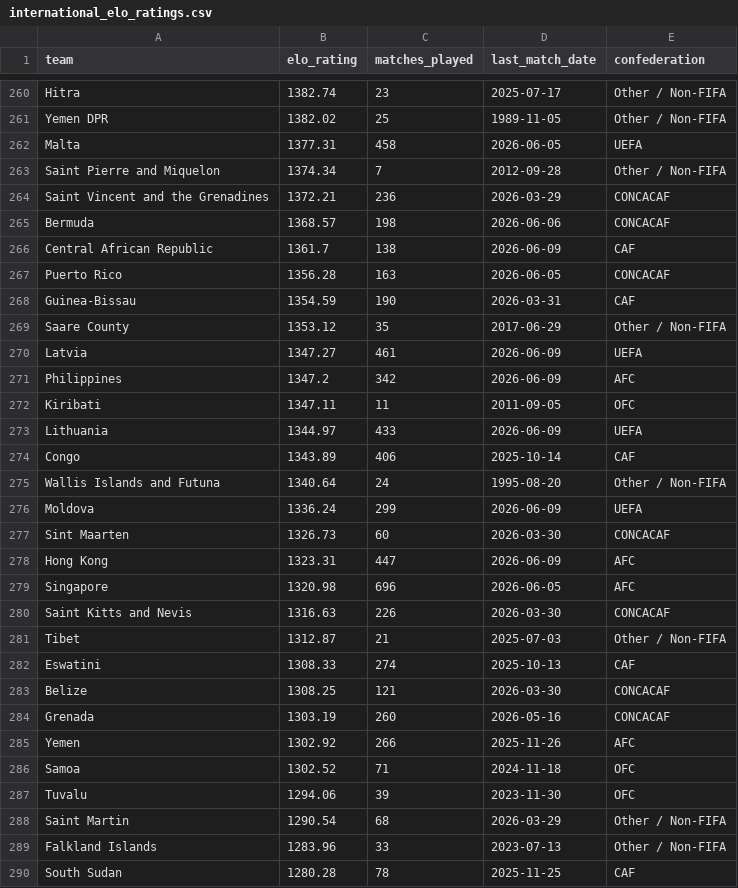
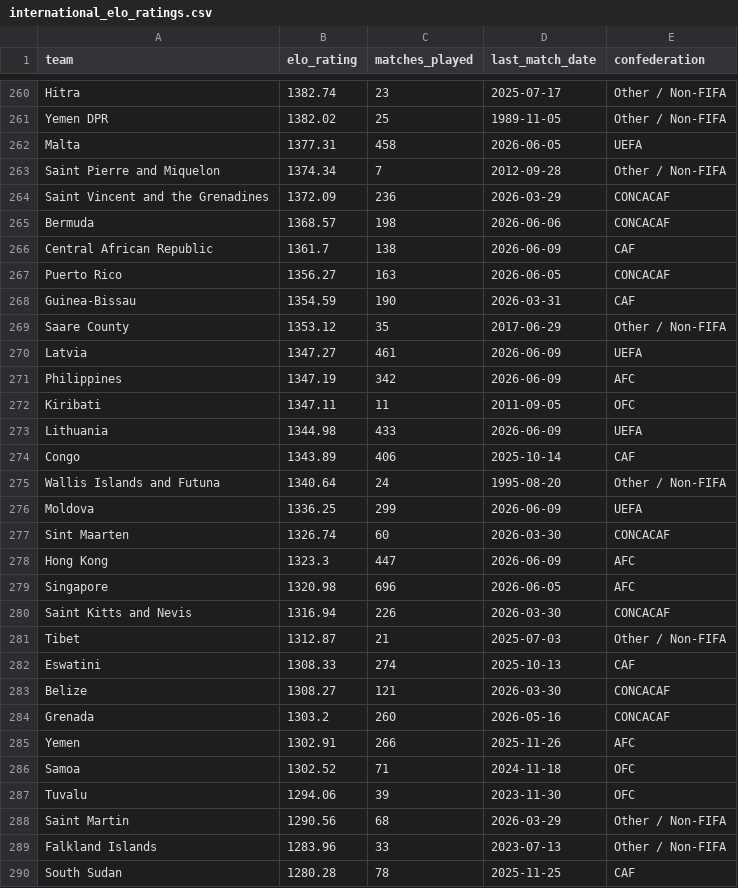
Before and after one commit to conairemolloy/formcast, a CSV file: data/processed/international_elo_ratings.csv, drawn as a sheet; only a part is shown, gaps mark what is left out; the diff covers the shown part only.

```diff
--- a/data/processed/international_elo_ratings.csv
+++ b/data/processed/international_elo_ratings.csv
@@ -263,6 +263,6 @@ Malta,1377.31,458,2026-06-05,UEFA
 Saint Pierre and Miquelon,1374.34,7,2012-09-28,Other / Non-FIFA
-Saint Vincent and the Grenadines,1372.21,236,2026-03-29,CONCACAF
+Saint Vincent and the Grenadines,1372.09,236,2026-03-29,CONCACAF
 Bermuda,1368.57,198,2026-06-06,CONCACAF
 Central African Republic,1361.7,138,2026-06-09,CAF
-Puerto Rico,1356.28,163,2026-06-05,CONCACAF
+Puerto Rico,1356.27,163,2026-06-05,CONCACAF
 Guinea-Bissau,1354.59,190,2026-03-31,CAF
@@ -270,20 +270,20 @@ Saare County,1353.12,35,2017-06-29,Other / Non-FIFA
 Latvia,1347.27,461,2026-06-09,UEFA
-Philippines,1347.2,342,2026-06-09,AFC
+Philippines,1347.19,342,2026-06-09,AFC
 Kiribati,1347.11,11,2011-09-05,OFC
-Lithuania,1344.97,433,2026-06-09,UEFA
+Lithuania,1344.98,433,2026-06-09,UEFA
 Congo,1343.89,406,2025-10-14,CAF
 Wallis Islands and Futuna,1340.64,24,1995-08-20,Other / Non-FIFA
-Moldova,1336.24,299,2026-06-09,UEFA
-Sint Maarten,1326.73,60,2026-03-30,CONCACAF
-Hong Kong,1323.31,447,2026-06-09,AFC
+Moldova,1336.25,299,2026-06-09,UEFA
+Sint Maarten,1326.74,60,2026-03-30,CONCACAF
+Hong Kong,1323.3,447,2026-06-09,AFC
 Singapore,1320.98,696,2026-06-05,AFC
-Saint Kitts and Nevis,1316.63,226,2026-03-30,CONCACAF
+Saint Kitts and Nevis,1316.94,226,2026-03-30,CONCACAF
 Tibet,1312.87,21,2025-07-03,Other / Non-FIFA
 Eswatini,1308.33,274,2025-10-13,CAF
-Belize,1308.25,121,2026-03-30,CONCACAF
-Grenada,1303.19,260,2026-05-16,CONCACAF
-Yemen,1302.92,266,2025-11-26,AFC
+Belize,1308.27,121,2026-03-30,CONCACAF
+Grenada,1303.2,260,2026-05-16,CONCACAF
+Yemen,1302.91,266,2025-11-26,AFC
 Samoa,1302.52,71,2024-11-18,OFC
 Tuvalu,1294.06,39,2023-11-30,OFC
-Saint Martin,1290.54,68,2026-03-29,Other / Non-FIFA
+Saint Martin,1290.56,68,2026-03-29,Other / Non-FIFA
 Falkland Islands,1283.96,33,2023-07-13,Other / Non-FIFA
```
Also changed, not shown: 3 added rows, 3 removed rows, 1 moved row and 39 edited cells elsewhere in this file, 1 other file.
